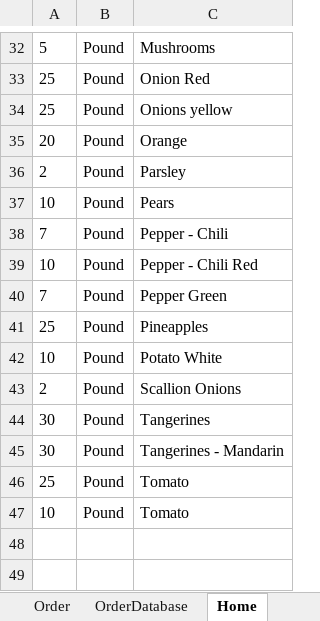
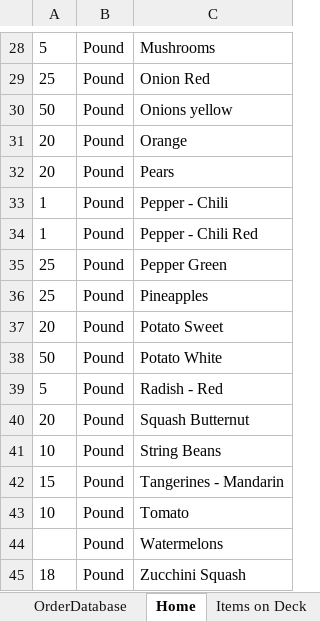
Before and after one commit to jiovinejr/VBAOrderProcessing, an Excel workbook: OrderProcessing.xlsm, sheet Home, drawn as a sheet; only a part is shown, gaps mark what is left out; values as stored, in another font and other column widths than the file's, no borders; charts and pictures not drawn; removed rows and columns are numbered as before the commit, all else as after; the diff covers the shown part only; the diff names each change by its address in the sheet, - before the commit and + after, or states it on an @@ line.

```diff
--- a/OrderProcessing.xlsm (sheet Home)
+++ b/OrderProcessing.xlsm (sheet Home)
-A30: 25
+A30: 50
-row 36: 2 | Pound | Parsley
-A32: 10
+A32: 20
-A33: 7
+A33: 1
-A34: 10
+A34: 1
-A35: 7
+A35: 25
+row 37: 20 | Pound | Potato Sweet
+row 38: 50 | Pound | Potato White
+row 39: 5 | Pound | Radish - Red
+row 40: 20 | Pound | Squash Butternut
-C41: Potato White
+C41: String Beans
-row 43: 2 | Pound | Scallion Onions
-row 44: 30 | Pound | Tangerines
-A42: 30
+A42: 15
-row 46: 25 | Pound | Tomato
+row 44:  | Pound | Watermelons
+row 45: 18 | Pound | Zucchini Squash
```
Also changed, not shown: 7 added rows, 11 removed rows and 17 edited cells elsewhere in this sheet, sheet OrderDatabase, other sheet tabs, charts or pictures, 9 other files.
